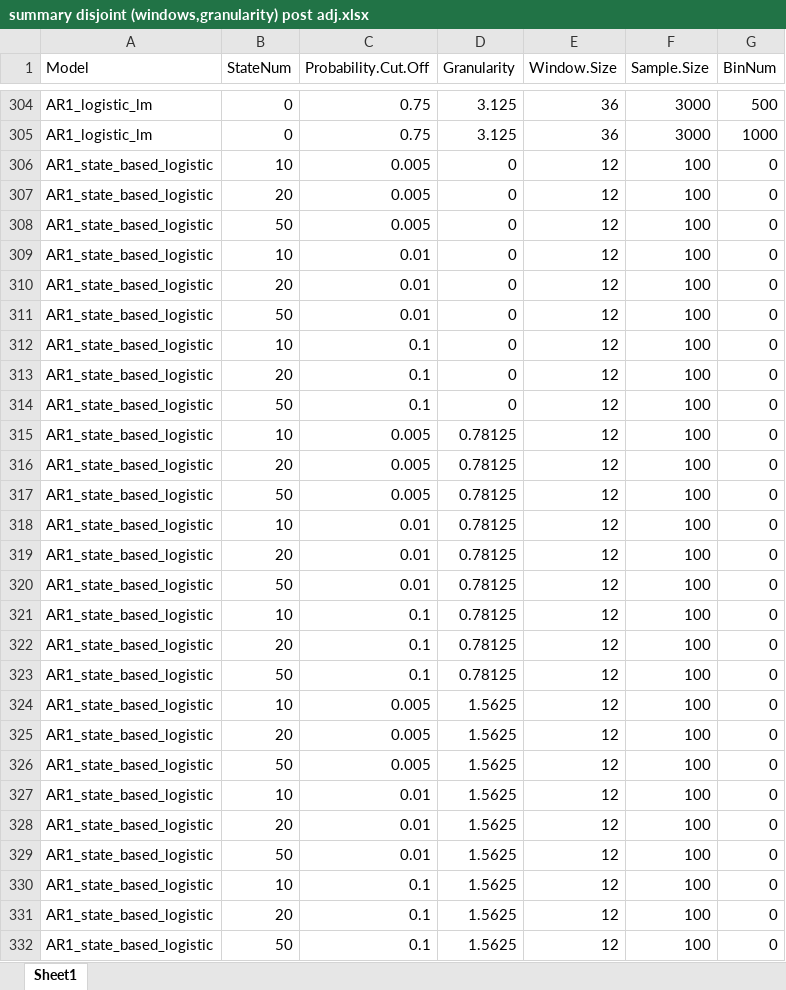
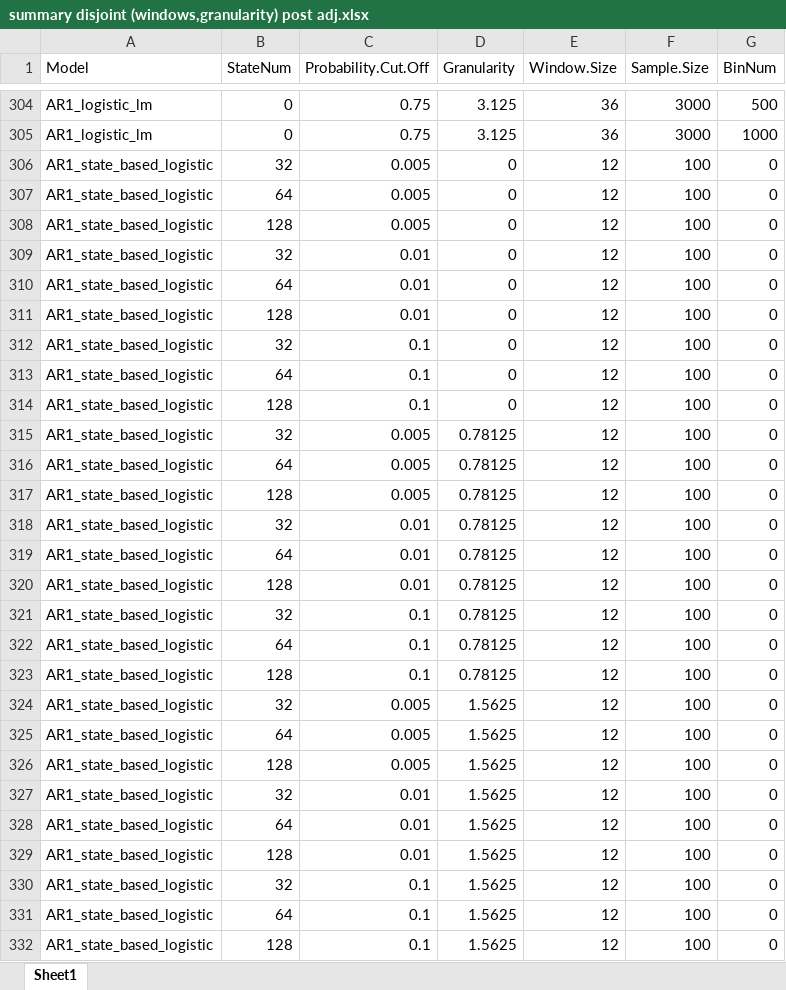
Before and after one commit to carlonlv/SSD-Benchmark-Analysis, an Excel workbook: ForegroundJobScheduler/results/Nonoverlapping windows/summary disjoint (windows,granularity) post adj.xlsx, sheet Sheet1, drawn as a sheet; only a part is shown, gaps mark what is left out; values as stored, in another font and other column widths than the file's, no borders; the diff covers the shown part only; the diff names each change by its address in the sheet, - before the commit and + after, or states it on an @@ line.

```diff
--- a/ForegroundJobScheduler/results/Nonoverlapping windows/summary disjoint (windows,granularity) post adj.xlsx (sheet Sheet1)
+++ b/ForegroundJobScheduler/results/Nonoverlapping windows/summary disjoint (windows,granularity) post adj.xlsx (sheet Sheet1)
-B306 (StateNum): 10
+B306 (StateNum): 32
-B307 (StateNum): 20
+B307 (StateNum): 64
-B308 (StateNum): 50
+B308 (StateNum): 128
-B309 (StateNum): 10
+B309 (StateNum): 32
-B310 (StateNum): 20
+B310 (StateNum): 64
-B311 (StateNum): 50
+B311 (StateNum): 128
-B312 (StateNum): 10
+B312 (StateNum): 32
-B313 (StateNum): 20
+B313 (StateNum): 64
-B314 (StateNum): 50
+B314 (StateNum): 128
-B315 (StateNum): 10
+B315 (StateNum): 32
-B316 (StateNum): 20
+B316 (StateNum): 64
-B317 (StateNum): 50
+B317 (StateNum): 128
-B318 (StateNum): 10
+B318 (StateNum): 32
-B319 (StateNum): 20
+B319 (StateNum): 64
-B320 (StateNum): 50
+B320 (StateNum): 128
-B321 (StateNum): 10
+B321 (StateNum): 32
-B322 (StateNum): 20
+B322 (StateNum): 64
-B323 (StateNum): 50
+B323 (StateNum): 128
-B324 (StateNum): 10
+B324 (StateNum): 32
-B325 (StateNum): 20
+B325 (StateNum): 64
-B326 (StateNum): 50
+B326 (StateNum): 128
-B327 (StateNum): 10
+B327 (StateNum): 32
-B328 (StateNum): 20
+B328 (StateNum): 64
-B329 (StateNum): 50
+B329 (StateNum): 128
-B330 (StateNum): 10
+B330 (StateNum): 32
-B331 (StateNum): 20
+B331 (StateNum): 64
-B332 (StateNum): 50
+B332 (StateNum): 128
```
Also changed, not shown: 117 edited cells elsewhere in this sheet, ForegroundJobScheduler/results/Nonoverlapping windows/summary disjoint (windows,granularity).xlsx, ForegroundJobScheduler/results/Nonoverlapping windows/summary dynamic (windows,granularity) post adj.xlsx, 3 other files.
